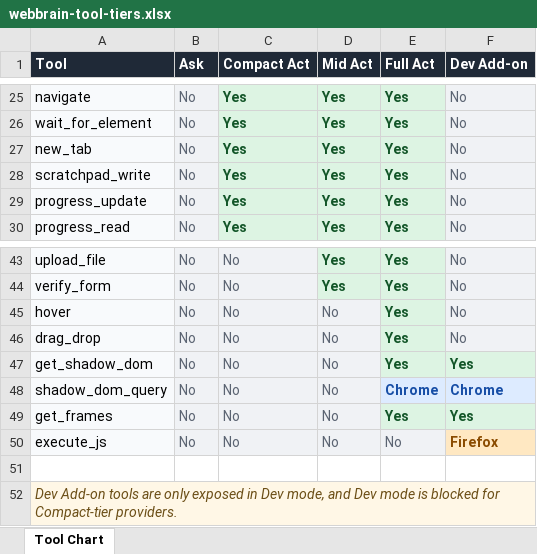
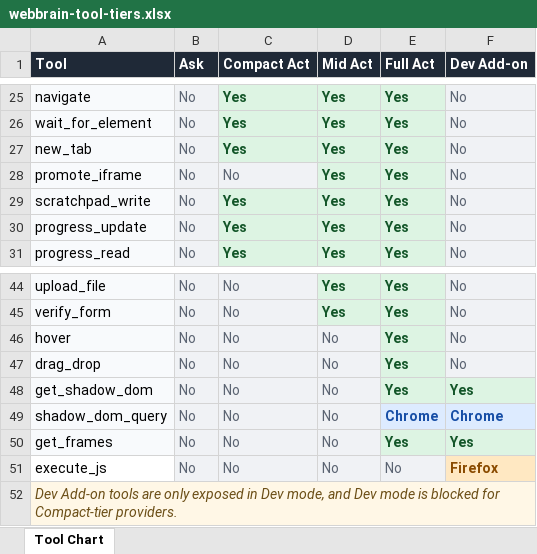
Before and after one commit to 16Miku/webbrain, an Excel workbook: docs/webbrain-tool-tiers.xlsx, sheet Tool Chart, drawn as a sheet; only a part is shown, gaps mark what is left out; values as stored, in another font and other column widths than the file's, no borders; table styles not drawn; removed rows and columns are numbered as before the commit, all else as after; the diff names each change by its address in the sheet, - before the commit and + after, or states it on an @@ line.

```diff
--- a/docs/webbrain-tool-tiers.xlsx (sheet Tool Chart)
+++ b/docs/webbrain-tool-tiers.xlsx (sheet Tool Chart)
+row 28: promote_iframe | No | No | Yes | Yes | No
-A51 fill: #F8FAFC
+A51 fill: none
-row 51: (empty)
```
Also changed, not shown: docs/webbrain-mode-tier-tool-chart.xlsx, 10 other files.
